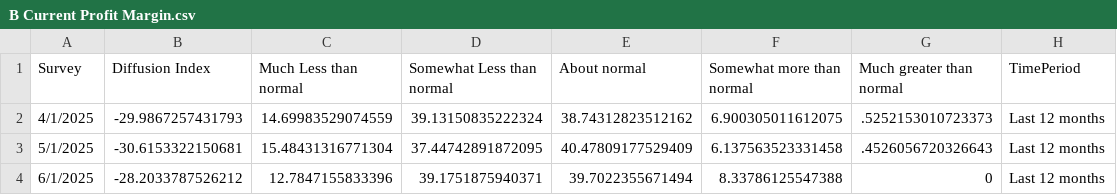
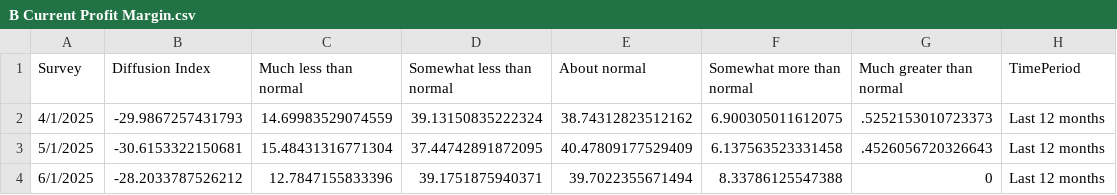
Before and after one commit to tcm07/ATL-ESRC, a CSV file: B Current Profit Margin.csv, drawn as a sheet; only a part is shown.

```diff
--- a/B Current Profit Margin.csv
+++ b/B Current Profit Margin.csv
@@ -1,2 +1,2 @@
-"Survey","Diffusion Index","Much Less than normal","Somewhat Less than normal","About normal","Somewhat more than normal","Much greater than normal","TimePeriod"
+"Survey","Diffusion Index","Much less than normal","Somewhat less than normal","About normal","Somewhat more than normal","Much greater than normal","TimePeriod"
 4/1/2025,-29.9867257431793,14.69983529074559,39.13150835222324,38.74312823512162,6.900305011612075,.5252153010723373,Last 12 months
```
Also changed, not shown: B Current Sales Levels.csv, 2 other files.
